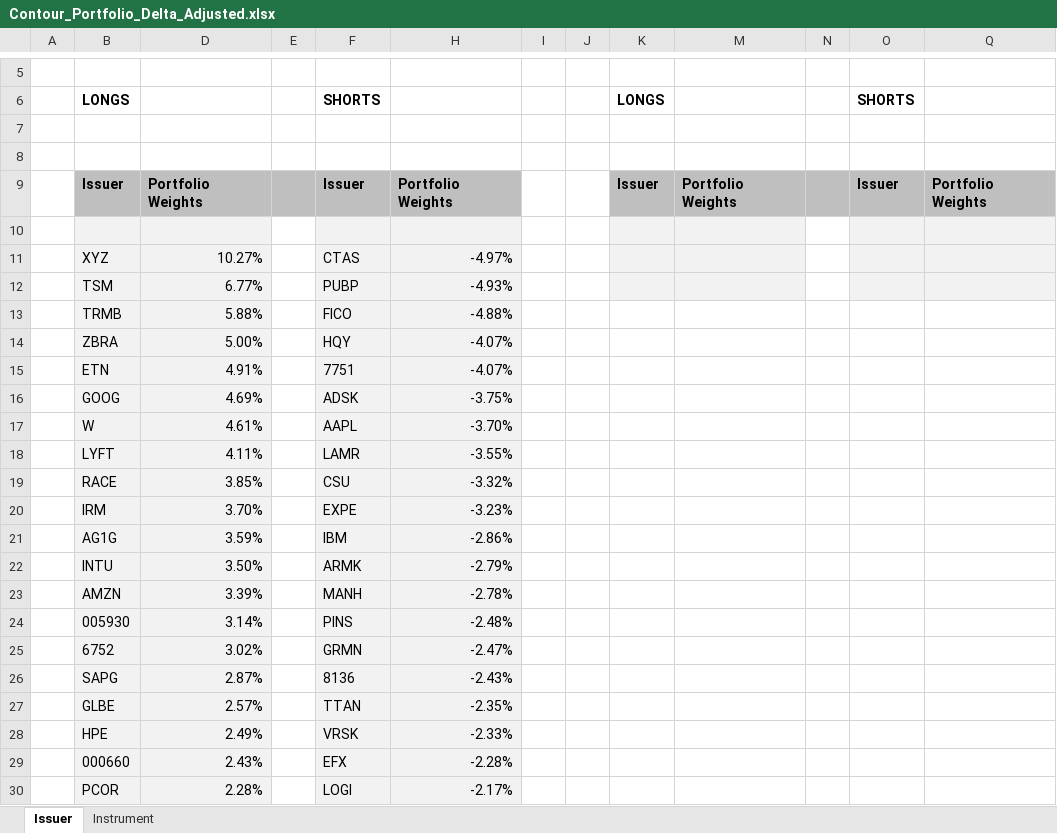
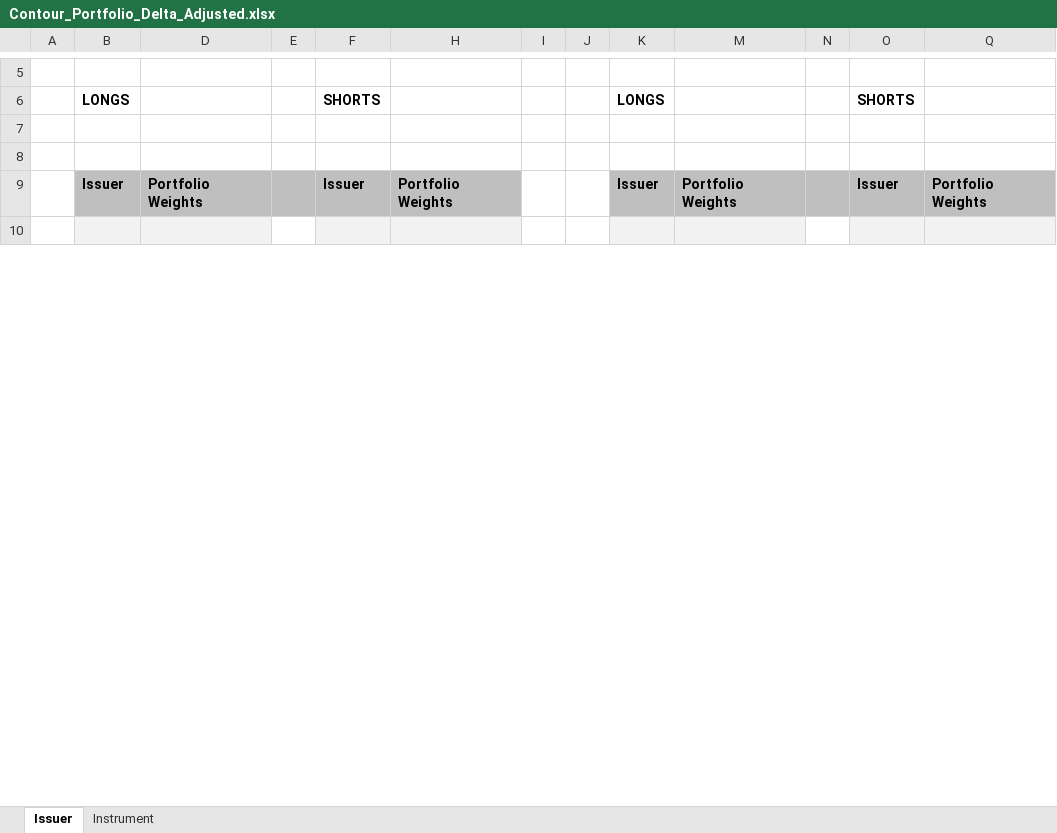
Before and after one commit to hk-contour/price_targets_monitor, an Excel workbook: Contour_Portfolio_Delta_Adjusted.xlsx, sheet Issuer, drawn as a sheet; only a part is shown, gaps mark what is left out; values as stored, in another font and other column widths than the file's, no borders; removed rows and columns are numbered as before the commit, all else as after; the diff covers the shown part only; the diff names each change by its address in the sheet, - before the commit and + after, or states it on an @@ line.

Commit message:
Add files via upload

```diff
--- a/Contour_Portfolio_Delta_Adjusted.xlsx (sheet Issuer)
+++ b/Contour_Portfolio_Delta_Adjusted.xlsx (sheet Issuer)
-row 11:  | XYZ | 10.27% |  | CTAS | -4.97%
-row 12:  | TSM | 6.77% |  | PUBP | -4.93%
-row 13:  | TRMB | 5.88% |  | FICO | -4.88%
-row 14:  | ZBRA | 5.00% |  | HQY | -4.07%
-row 15:  | ETN | 4.91% |  | 7751 | -4.07%
-row 16:  | GOOG | 4.69% |  | ADSK | -3.75%
-row 17:  | W | 4.61% |  | AAPL | -3.70%
-row 18:  | LYFT | 4.11% |  | LAMR | -3.55%
-row 19:  | RACE | 3.85% |  | CSU | -3.32%
-row 20:  | IRM | 3.70% |  | EXPE | -3.23%
-row 21:  | AG1G | 3.59% |  | IBM | -2.86%
-row 22:  | INTU | 3.50% |  | ARMK | -2.79%
-row 23:  | AMZN | 3.39% |  | MANH | -2.78%
-row 24:  | 005930 | 3.14% |  | PINS | -2.48%
-row 25:  | 6752 | 3.02% |  | GRMN | -2.47%
-row 26:  | SAPG | 2.87% |  | 8136 | -2.43%
-row 27:  | GLBE | 2.57% |  | TTAN | -2.35%
-row 28:  | HPE | 2.49% |  | VRSK | -2.33%
-row 29:  | 000660 | 2.43% |  | EFX | -2.28%
-row 30:  | PCOR | 2.28% |  | LOGI | -2.17%
```
Also changed, not shown: 48 added rows, 30 removed rows and 7 edited cells elsewhere in this sheet, sheet Instrument, formulas that keep their value, hidden cells.
